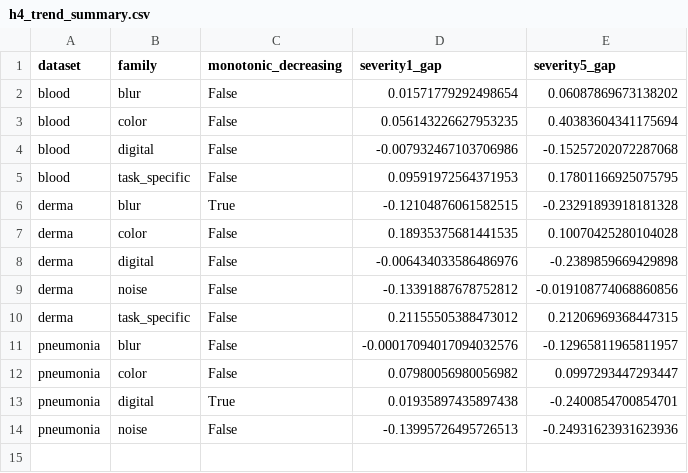
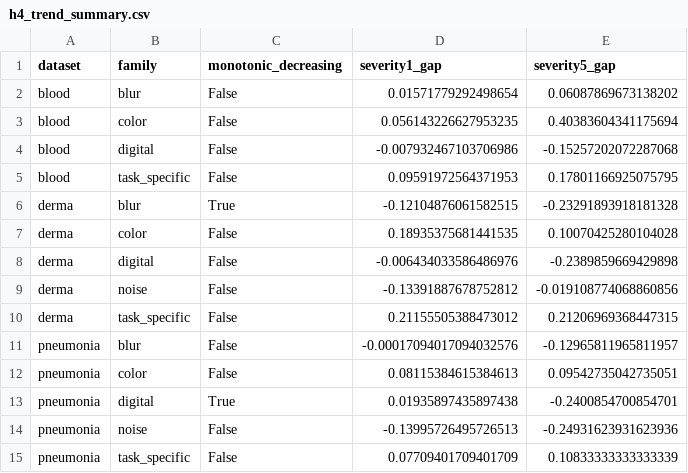
Before and after one commit to rifatabrarjowad/medmnist-pretraining-robustness, a CSV file: results/h4_trend_summary.csv, drawn as a sheet.

```diff
--- a/results/h4_trend_summary.csv
+++ b/results/h4_trend_summary.csv
@@ -11,4 +11,5 @@ derma,task_specific,False,0.21155505388473012,0.21206969368447315
 pneumonia,blur,False,-0.00017094017094032576,-0.12965811965811957
-pneumonia,color,False,0.07980056980056982,0.0997293447293447
+pneumonia,color,False,0.08115384615384613,0.09542735042735051
 pneumonia,digital,True,0.01935897435897438,-0.2400854700854701
 pneumonia,noise,False,-0.13995726495726513,-0.24931623931623936
+pneumonia,task_specific,False,0.07709401709401709,0.10833333333333339
```
Also changed, not shown: results/bootstrap_family_ci.csv, results/family_summary.csv, 26 other files.
